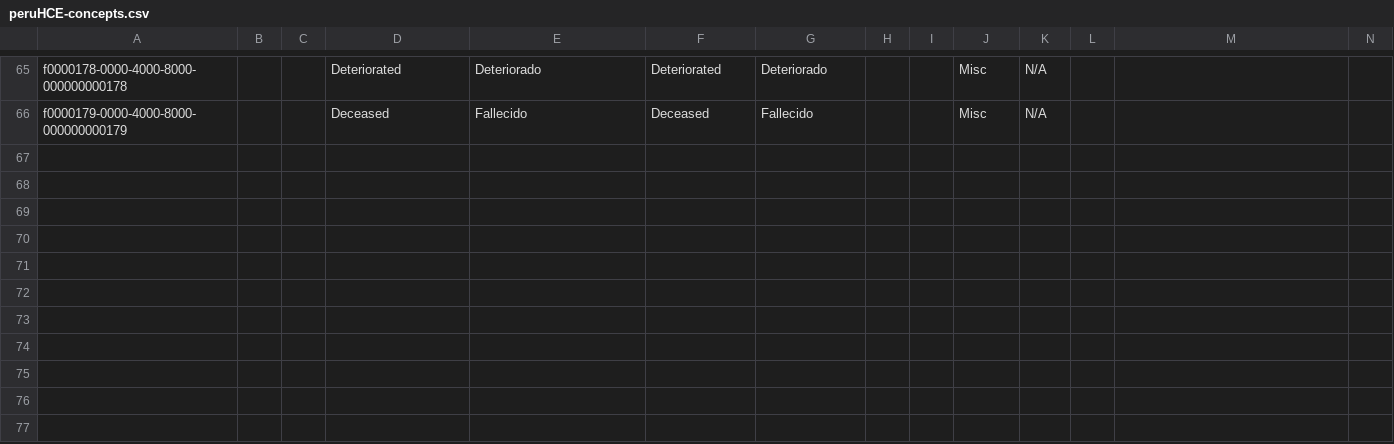
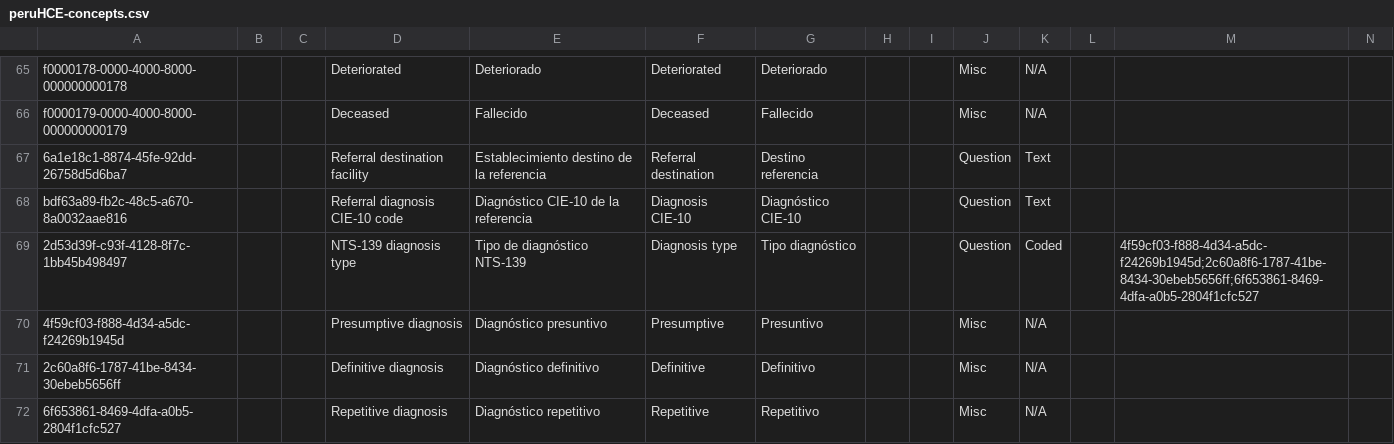
Before and after one commit to PROYECTO-SANTACLOTILDE/sihsalus-content-referenceapplication, a CSV file: configuration/backend_configuration/concepts/peruHCE-concepts.csv, drawn as a sheet; only a part is shown, gaps mark what is left out; rows hold the shown columns only; the diff names each change by its address in the sheet, - before the commit and + after, or states it on an @@ line.

```diff
--- a/configuration/backend_configuration/concepts/peruHCE-concepts.csv
+++ b/configuration/backend_configuration/concepts/peruHCE-concepts.csv
+row 67: 6a1e18c1-8874-45fe-92dd-26758d5d6ba7 |  |  | Referral destination facility | Establecimiento destino de la referencia | Referral destination | Destino referencia |  |  | Question | Text
+row 68: bdf63a89-fb2c-48c5-a670-8a0032aae816 |  |  | Referral diagnosis CIE-10 code | Diagnóstico CIE-10 de la referencia | Diagnosis CIE-10 | Diagnóstico CIE-10 |  |  | Question | Text
+row 69: 2d53d39f-c93f-4128-8f7c-1bb45b498497 |  |  | NTS-139 diagnosis type | Tipo de diagnóstico NTS-139 | Diagnosis type | Tipo diagnóstico |  |  | Question | Coded |  | 4f59cf03-f888-4d34-a5dc-f24269b1945d;2c60a8f6-1787-41be-8434-30ebeb5656ff;6f653861-8469-4dfa-a0b5-2804f1cfc527
+row 70: 4f59cf03-f888-4d34-a5dc-f24269b1945d |  |  | Presumptive diagnosis | Diagnóstico presuntivo | Presumptive | Presuntivo |  |  | Misc | N/A
+row 71: 2c60a8f6-1787-41be-8434-30ebeb5656ff |  |  | Definitive diagnosis | Diagnóstico definitivo | Definitive | Definitivo |  |  | Misc | N/A
+row 72: 6f653861-8469-4dfa-a0b5-2804f1cfc527 |  |  | Repetitive diagnosis | Diagnóstico repetitivo | Repetitive | Repetitivo |  |  | Misc | N/A
```
